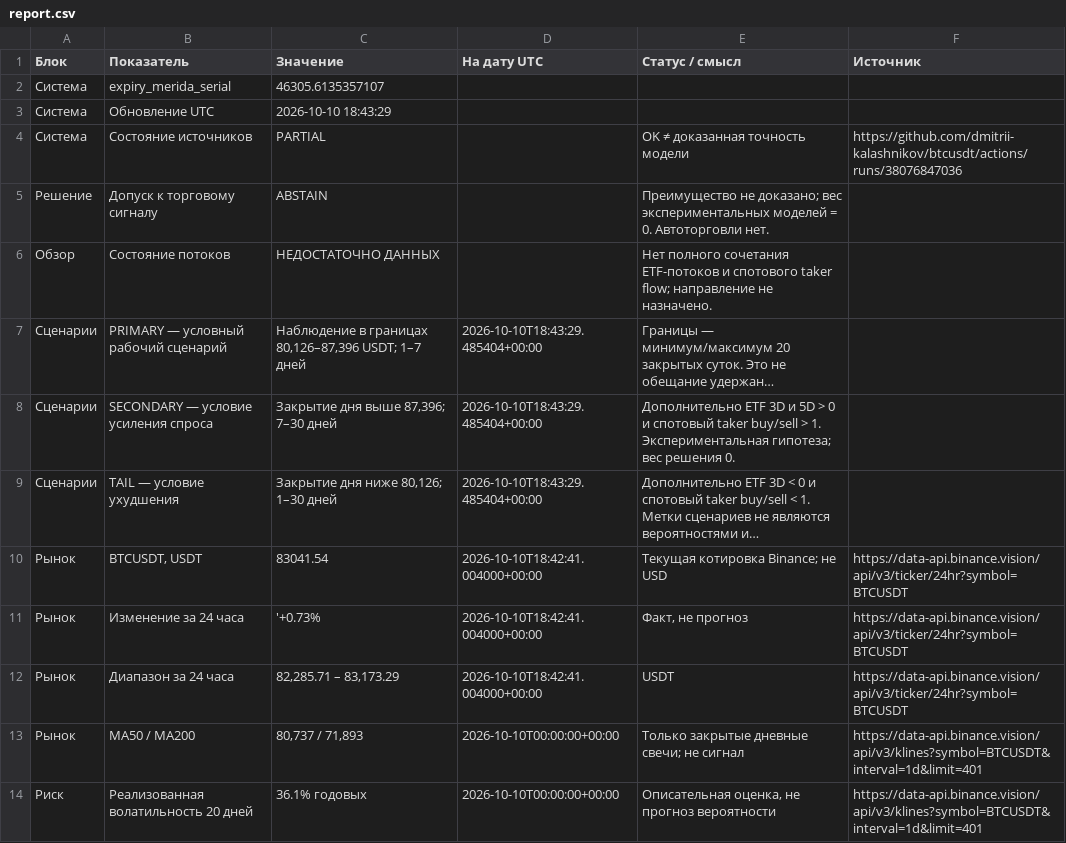
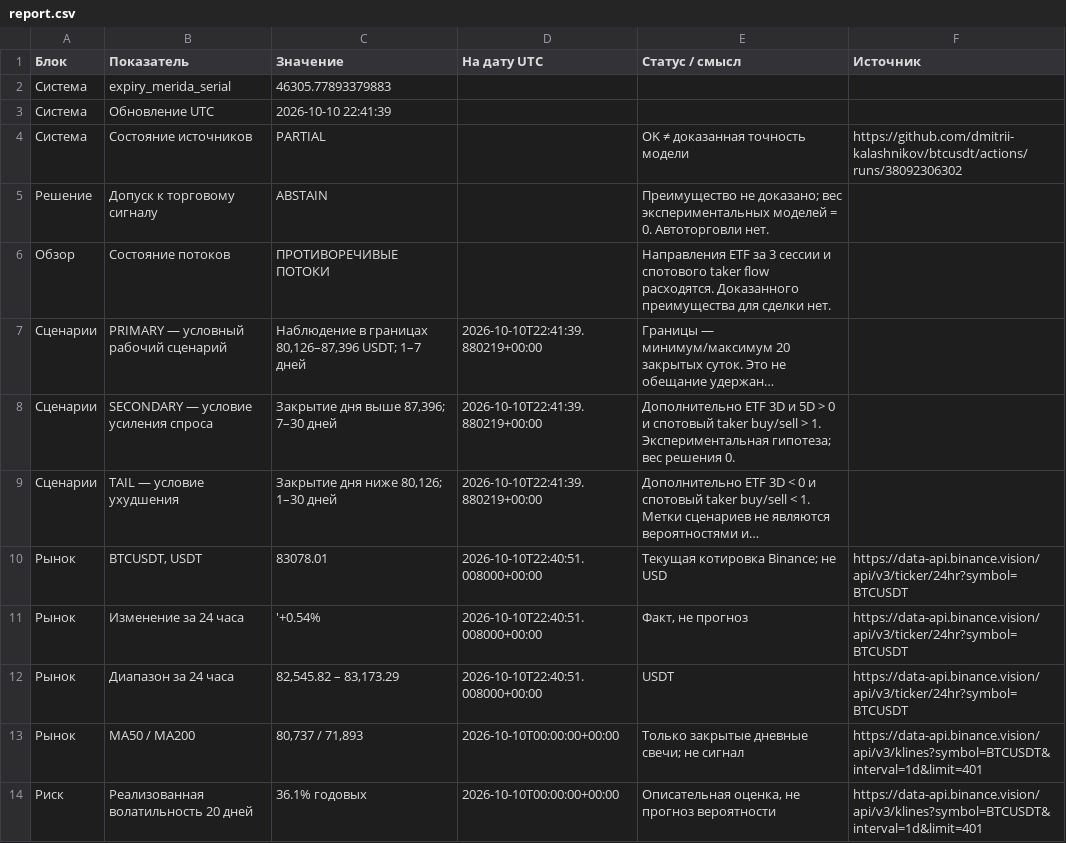
Before and after one commit to dmitrii-kalashnikov/btcusdt, a CSV file: live/report.csv, drawn as a sheet; only a part is shown; long unchanged cells end in …; the diff covers the shown part only; the diff names each change by its address in the sheet, - before the commit and + after, or states it on an @@ line.

Commit message:
report: BTC verified snapshot 2026-10-10T22:41Z

```diff
--- a/live/report.csv
+++ b/live/report.csv
-C2 (Значение): 46305.6135357107
+C2 (Значение): 46305.77893379883
-C3 (Значение): 2026-10-10 18:43:29
+C3 (Значение): 2026-10-10 22:41:39
-F4 (Источник): https://github.com/dmitrii-kalashnikov/btcusdt/actions/runs/38076847036
+F4 (Источник): https://github.com/dmitrii-kalashnikov/btcusdt/actions/runs/38092306302
-C6 (Значение): НЕДОСТАТОЧНО ДАННЫХ
+C6 (Значение): ПРОТИВОРЕЧИВЫЕ ПОТОКИ
-E6 (Статус / смысл): Нет полного сочетания ETF-потоков и спотового taker flow; направление не назначено.
+E6 (Статус / смысл): Направления ETF за 3 сессии и спотового taker flow расходятся. Доказанного преимущества для сделки нет.
-D7:D9 (На дату UTC): 2026-10-10T18:43:29.485404+00:00
+D7:D9 (На дату UTC): 2026-10-10T22:41:39.880219+00:00
-C10 (Значение): 83041.54
+C10 (Значение): 83078.01
-D10:D12 (На дату UTC): 2026-10-10T18:42:41.004000+00:00
+D10:D12 (На дату UTC): 2026-10-10T22:40:51.008000+00:00
-C11 (Значение): '+0.73%
+C11 (Значение): '+0.54%
-C12 (Значение): 82,285.71 – 83,173.29
+C12 (Значение): 82,545.82 – 83,173.29
```
Also changed, not shown: 5 added rows, 1 removed row and 11 edited cells elsewhere in this file, 1 other file.
